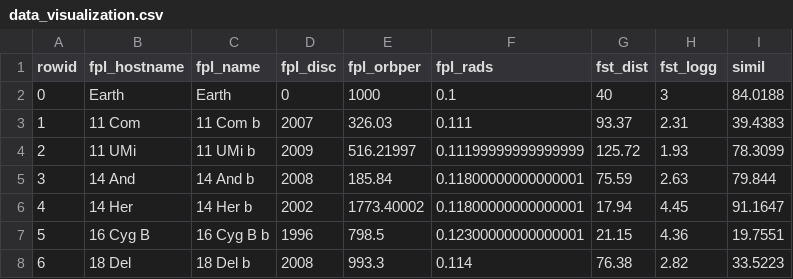
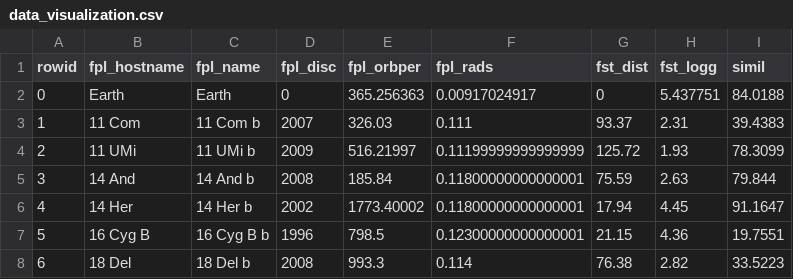
Before and after one commit to Tchoum-NG/data_science_project_2019, a CSV file: data/data_visualization.csv, drawn as a sheet; only a part is shown.

Commit message:
Added weighted similarity into data file + updated earths variables + displaying top 10 weighted planet

```diff
--- a/data/data_visualization.csv
+++ b/data/data_visualization.csv
@@ -1,3 +1,3 @@
 "rowid","fpl_hostname","fpl_name","fpl_disc","fpl_orbper","fpl_rads","fst_dist","fst_logg","simil"
-"0","Earth","Earth","0","1000","0.1","40","3","84.0188"
+"0","Earth","Earth","0","365.256363","0.00917024917","0","5.437751","84.0188"
 "1","11 Com","11 Com b","2007","326.03","0.111","93.37","2.31","39.4383"
```
Also changed, not shown: 1 other file.
